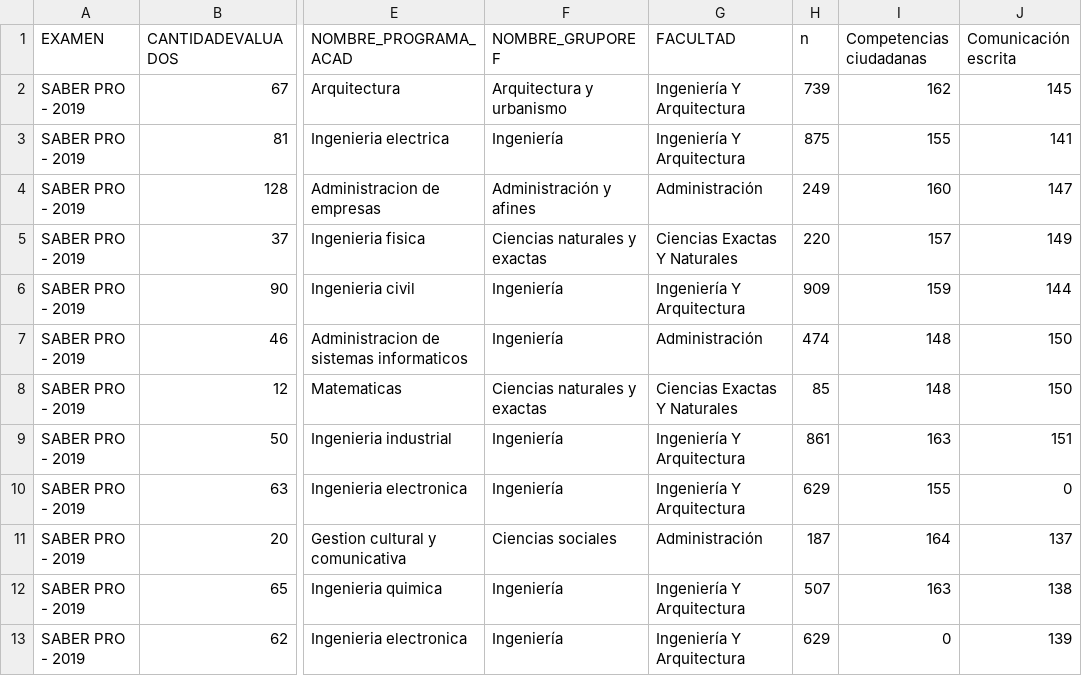
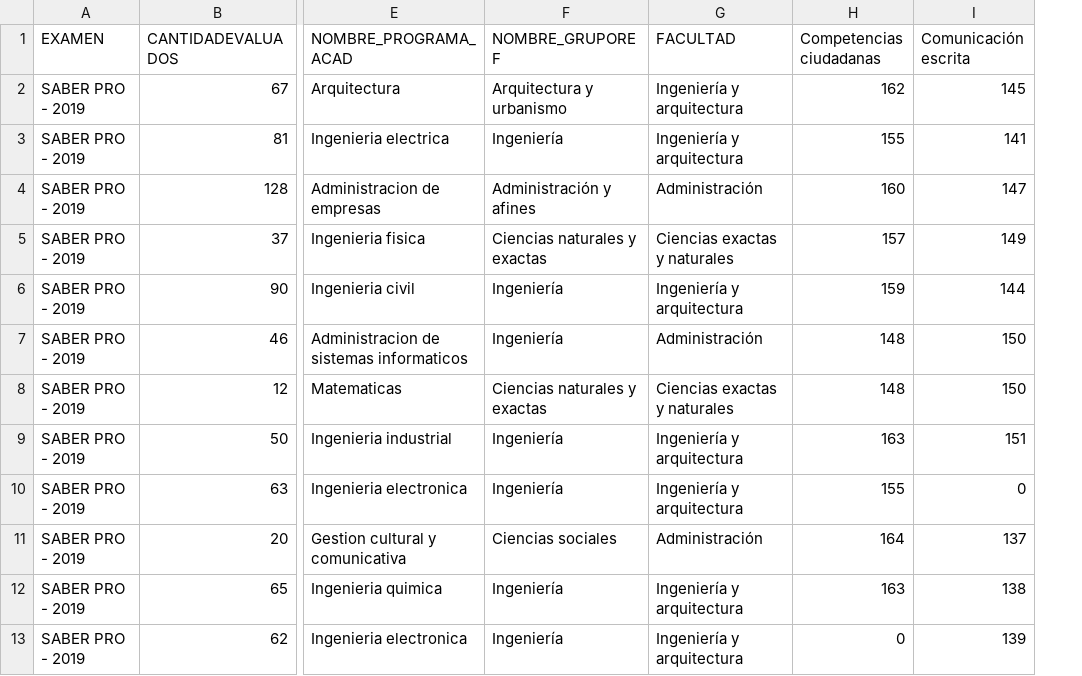
Before and after one commit to estadisticaun/Softwares, a CSV file: Datos para Flourish/saber_manizales.csv, drawn as a sheet; only a part is shown, gaps mark what is left out; the diff names each change by its address in the sheet, - before the commit and + after, or states it on an @@ line.

```diff
--- a/Datos para Flourish/saber_manizales.csv
+++ b/Datos para Flourish/saber_manizales.csv
-column H (n), rows 2-13: 739 | 875 | 249 | 220 | 909 | 474 | 85 | 861 | 629 | 187 | 507 | 629
-G2:G3 (FACULTAD): Ingeniería Y Arquitectura
+G2:G3 (FACULTAD): Ingeniería y arquitectura
-G5 (FACULTAD): Ciencias Exactas Y Naturales
+G5 (FACULTAD): Ciencias exactas y naturales
-G6 (FACULTAD): Ingeniería Y Arquitectura
+G6 (FACULTAD): Ingeniería y arquitectura
-G8 (FACULTAD): Ciencias Exactas Y Naturales
+G8 (FACULTAD): Ciencias exactas y naturales
-G9:G10 (FACULTAD): Ingeniería Y Arquitectura
+G9:G10 (FACULTAD): Ingeniería y arquitectura
-G12:G13 (FACULTAD): Ingeniería Y Arquitectura
+G12:G13 (FACULTAD): Ingeniería y arquitectura
```
Also changed, not shown: Datos para Flourish/saber_bogota.csv, Datos para Flourish/saber_medellin.csv, 23 other files.
